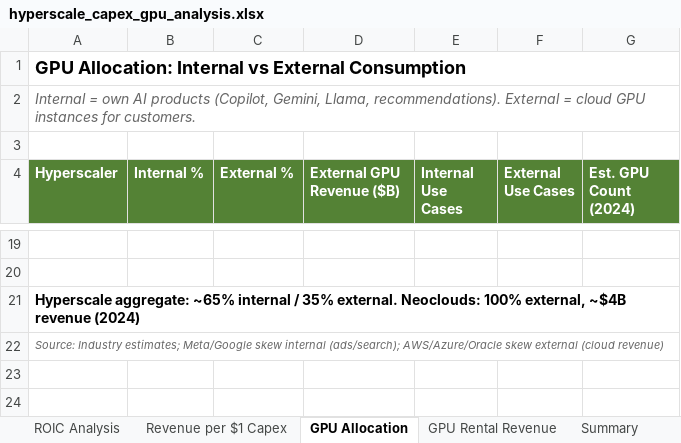
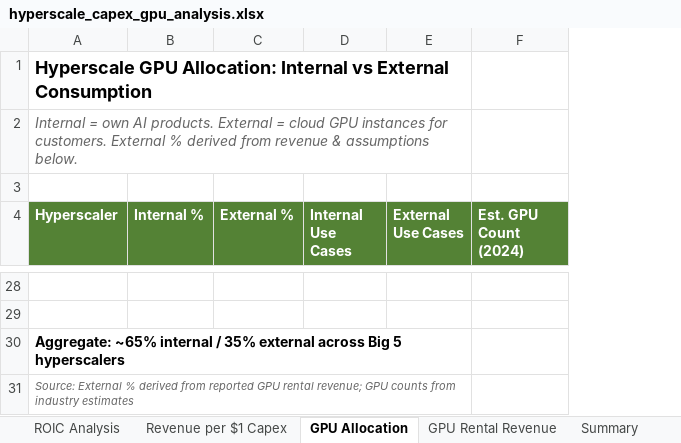
Before and after one commit to ms4674/Equity-research, an Excel workbook: hyperscale_capex_gpu_analysis.xlsx, sheet GPU Allocation, drawn as a sheet; only a part is shown, gaps mark what is left out; values as stored, in another font and other column widths than the file's, no borders; removed rows and columns are numbered as before the commit, all else as after; the diff covers the shown part only; the diff names each change by its address in the sheet, - before the commit and + after, or states it on an @@ line.

```diff
--- a/hyperscale_capex_gpu_analysis.xlsx (sheet GPU Allocation)
+++ b/hyperscale_capex_gpu_analysis.xlsx (sheet GPU Allocation)
-column B (Internal %), empty
-column C (External %), empty
-column D (External GPU Revenue ($B)), empty
+column B (Internal %), empty
+column C (External %), empty
-A1 (Hyperscaler): GPU Allocation:…
+A1 (Hyperscaler): Hyperscale GPU Allocation:…
-A1:G1 merged
+A1:E1 merged
-A2 (Hyperscaler): …own AI products (Copilot, Gemini, Llama, recommendations). External = cloud GPU instances for customers.
+A2 (Hyperscaler): …own AI products. External = cloud GPU instances for customers. External % derived from revenue & assumptions below.
-A2:G2 merged
+A2:E2 merged
-A30 (Hyperscaler): Hyperscale aggregate: ~65% internal / 35% external. Neoclouds: 100% external, ~$4B revenue (2024)
+A30 (Hyperscaler): Aggregate: ~65% internal / 35% external across Big 5 hyperscalers
-A21:G21 merged
+A30:E30 merged
-A31 (Hyperscaler): Source: Industry estimates; Meta/Google skew internal (ads/search); AWS/Azure/Oracle skew external (cloud revenue)
+A31 (Hyperscaler): Source: External % derived from reported GPU rental revenue; GPU counts from industry estimates
-A22:G22 merged
+A31:E31 merged
```
Also changed, not shown: 13 added rows, 4 removed rows and 15 edited cells elsewhere in this sheet, sheet Summary, 1 other file.
